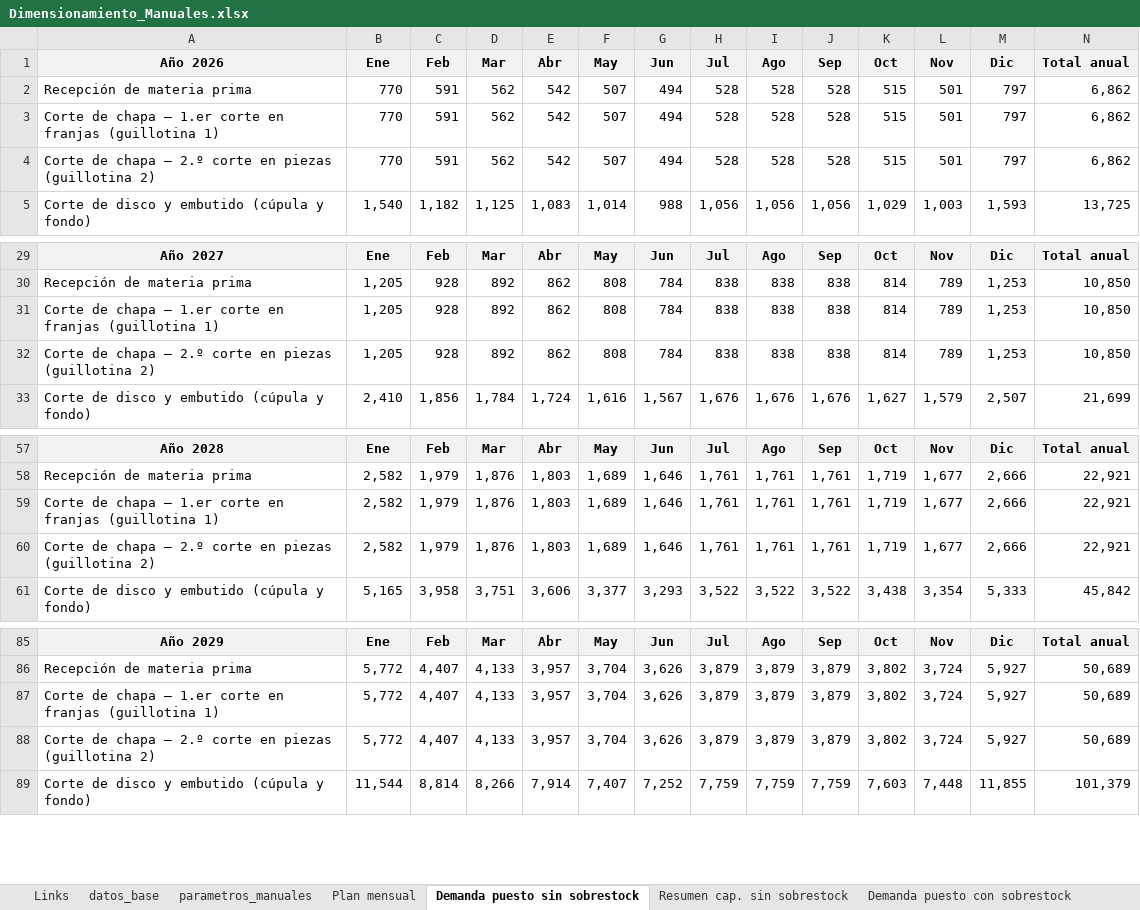
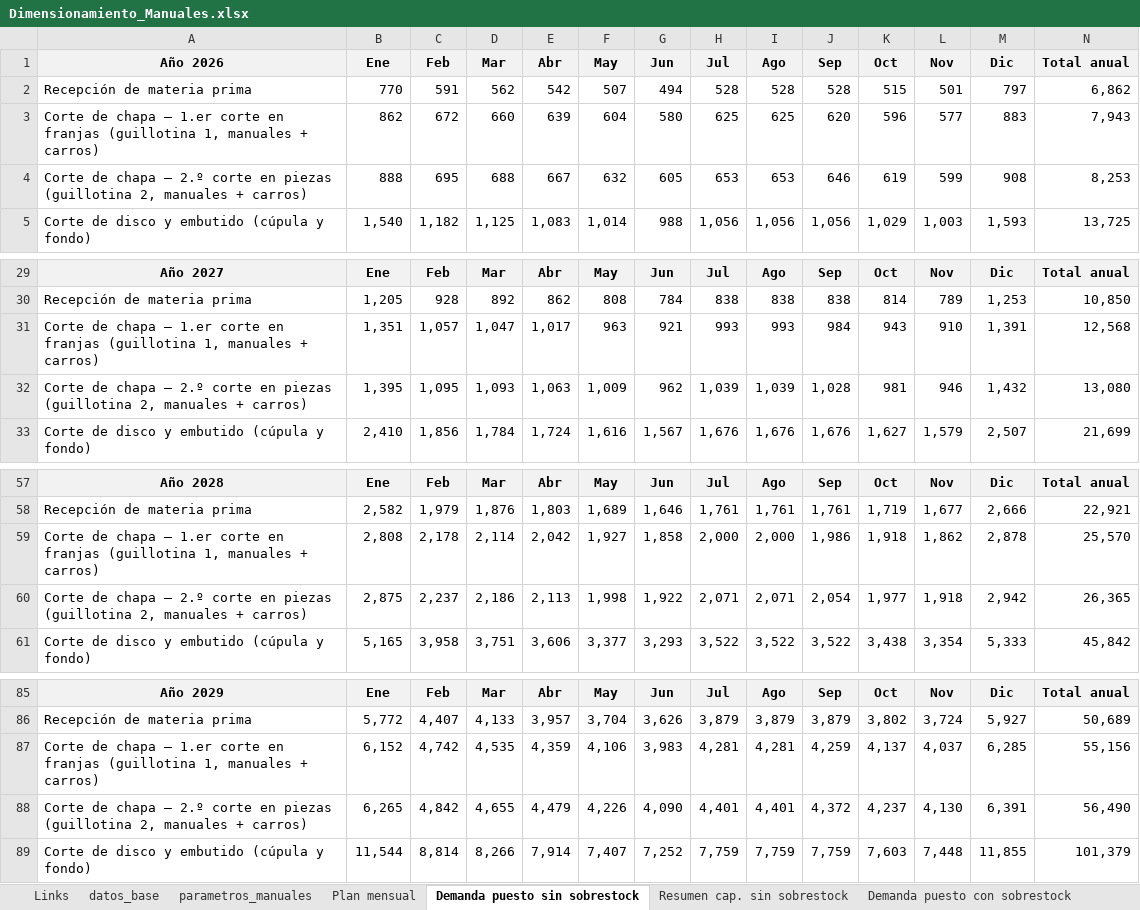
Before and after one commit to TadeoSinay/planos_industrial_flama, an Excel workbook: salida/Dimensionamiento_Manuales.xlsx, sheet Demanda puesto sin sobrestock, drawn as a sheet; only a part is shown, gaps mark what is left out; values as stored, in another font and other column widths than the file's, no borders; removed rows and columns are numbered as before the commit, all else as after; rows hold the shown columns only; the diff covers the shown part only; the diff names each change by its address in the sheet, - before the commit and + after, or states it on an @@ line.

```diff
--- a/salida/Dimensionamiento_Manuales.xlsx (sheet Demanda puesto sin sobrestock)
+++ b/salida/Dimensionamiento_Manuales.xlsx (sheet Demanda puesto sin sobrestock)
-row 3: Corte de chapa — 1.er corte en franjas (guillotina 1) | 770 | 591 | 562 | 542 | 507 | 494 | 528 | 528 | 528 | 515 | 501 | 797 | 6,862
-row 4: Corte de chapa — 2.º corte en piezas (guillotina 2) | 770 | 591 | 562 | 542 | 507 | 494 | 528 | 528 | 528 | 515 | 501 | 797 | 6,862
+row 3: Corte de chapa — 1.er corte en franjas (guillotina 1, manuales + carros) | 862 | 672 | 660 | 639 | 604 | 580 | 625 | 625 | 620 | 596 | 577 | 883 | 7,943
+row 4: Corte de chapa — 2.º corte en piezas (guillotina 2, manuales + carros) | 888 | 695 | 688 | 667 | 632 | 605 | 653 | 653 | 646 | 619 | 599 | 908 | 8,253
-row 31: Corte de chapa — 1.er corte en franjas (guillotina 1) | 1,205 | 928 | 892 | 862 | 808 | 784 | 838 | 838 | 838 | 814 | 789 | 1,253 | 10,850
-row 32: Corte de chapa — 2.º corte en piezas (guillotina 2) | 1,205 | 928 | 892 | 862 | 808 | 784 | 838 | 838 | 838 | 814 | 789 | 1,253 | 10,850
+row 31: Corte de chapa — 1.er corte en franjas (guillotina 1, manuales + carros) | 1,351 | 1,057 | 1,047 | 1,017 | 963 | 921 | 993 | 993 | 984 | 943 | 910 | 1,391 | 12,568
+row 32: Corte de chapa — 2.º corte en piezas (guillotina 2, manuales + carros) | 1,395 | 1,095 | 1,093 | 1,063 | 1,009 | 962 | 1,039 | 1,039 | 1,028 | 981 | 946 | 1,432 | 13,080
-row 59: Corte de chapa — 1.er corte en franjas (guillotina 1) | 2,582 | 1,979 | 1,876 | 1,803 | 1,689 | 1,646 | 1,761 | 1,761 | 1,761 | 1,719 | 1,677 | 2,666 | 22,921
-row 60: Corte de chapa — 2.º corte en piezas (guillotina 2) | 2,582 | 1,979 | 1,876 | 1,803 | 1,689 | 1,646 | 1,761 | 1,761 | 1,761 | 1,719 | 1,677 | 2,666 | 22,921
+row 59: Corte de chapa — 1.er corte en franjas (guillotina 1, manuales + carros) | 2,808 | 2,178 | 2,114 | 2,042 | 1,927 | 1,858 | 2,000 | 2,000 | 1,986 | 1,918 | 1,862 | 2,878 | 25,570
+row 60: Corte de chapa — 2.º corte en piezas (guillotina 2, manuales + carros) | 2,875 | 2,237 | 2,186 | 2,113 | 1,998 | 1,922 | 2,071 | 2,071 | 2,054 | 1,977 | 1,918 | 2,942 | 26,365
-row 87: Corte de chapa — 1.er corte en franjas (guillotina 1) | 5,772 | 4,407 | 4,133 | 3,957 | 3,704 | 3,626 | 3,879 | 3,879 | 3,879 | 3,802 | 3,724 | 5,927 | 50,689
-row 88: Corte de chapa — 2.º corte en piezas (guillotina 2) | 5,772 | 4,407 | 4,133 | 3,957 | 3,704 | 3,626 | 3,879 | 3,879 | 3,879 | 3,802 | 3,724 | 5,927 | 50,689
+row 87: Corte de chapa — 1.er corte en franjas (guillotina 1, manuales + carros) | 6,152 | 4,742 | 4,535 | 4,359 | 4,106 | 3,983 | 4,281 | 4,281 | 4,259 | 4,137 | 4,037 | 6,285 | 55,156
+row 88: Corte de chapa — 2.º corte en piezas (guillotina 2, manuales + carros) | 6,265 | 4,842 | 4,655 | 4,479 | 4,226 | 4,090 | 4,401 | 4,401 | 4,372 | 4,237 | 4,130 | 6,391 | 56,490
```
Also changed, not shown: 12 added rows and 12 removed rows elsewhere in this sheet, sheet Demanda puesto con sobrestock, sheet parametros_manuales, sheet Links, sheet Resumen cap. sin sobrestock, sheet Resumen cap. con sobrestock, formulas that keep their value, salida/Analisis_alternativas_corte_chapa.xlsx, salida/Dimensionamiento_Carros.xlsx, 7 other files.
